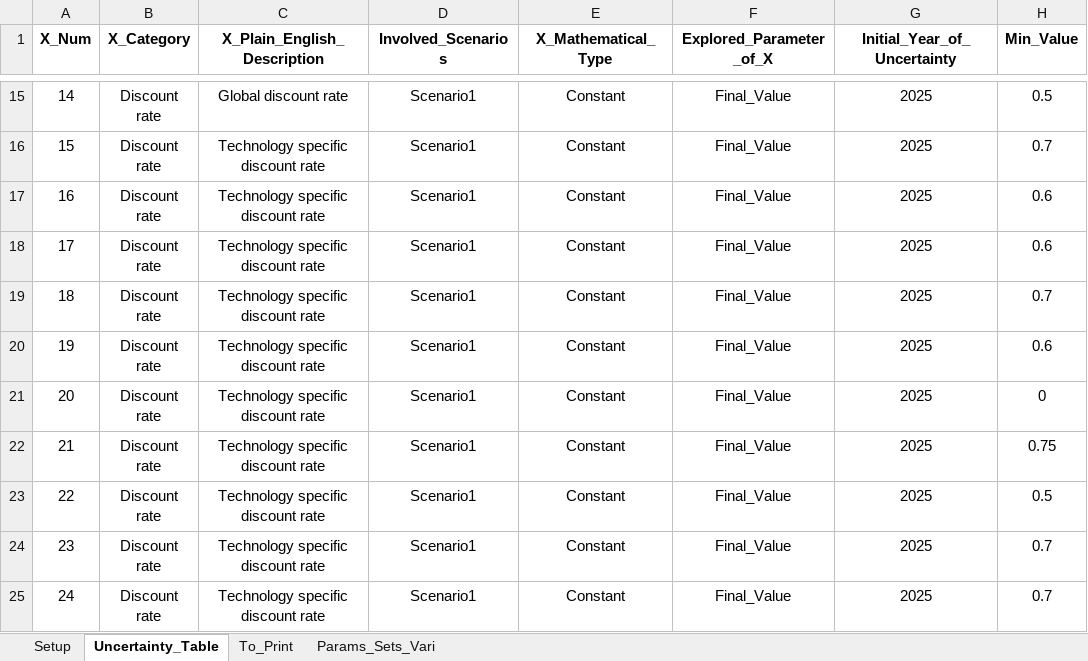
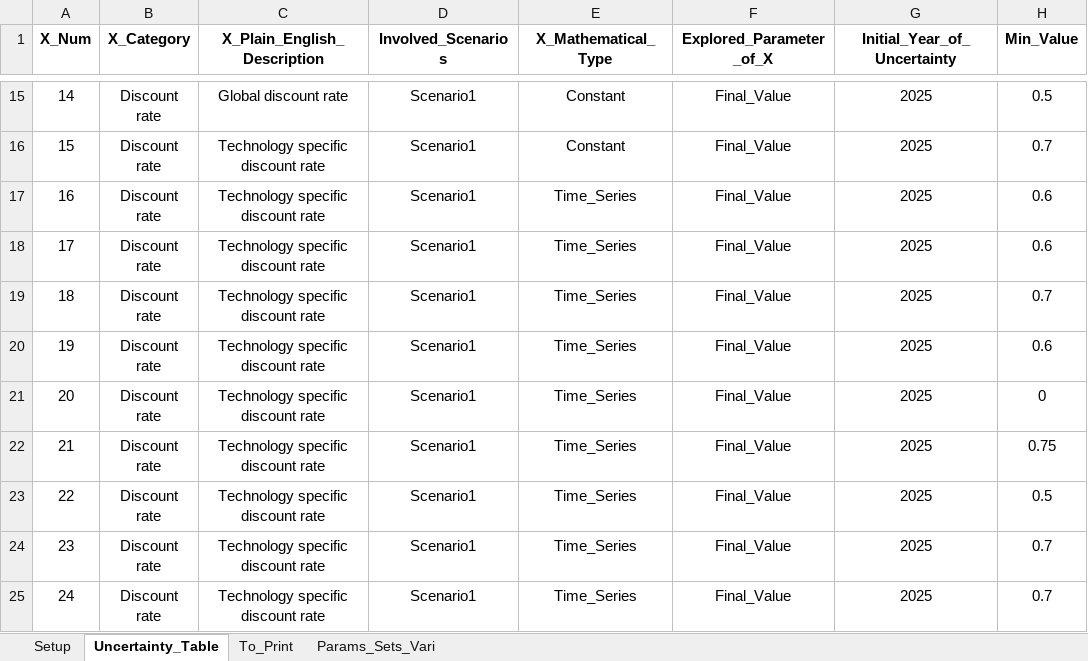
Before and after one commit to pielube/rdm_kenya, an Excel workbook: Interface_RDM.xlsx, sheet Uncertainty_Table, drawn as a sheet; only a part is shown, gaps mark what is left out; values as stored, in another font and other column widths than the file's, no borders; the diff names each change by its address in the sheet, - before the commit and + after, or states it on an @@ line.

```diff
--- a/Interface_RDM.xlsx (sheet Uncertainty_Table)
+++ b/Interface_RDM.xlsx (sheet Uncertainty_Table)
-E17:E25 (X_Mathematical_Type): Constant
+E17:E25 (X_Mathematical_Type): Time_Series
```
Also changed, not shown: workflow/1_Experiment/0_From_Confection/B1_Model_Structure.xlsx, 32 other files.
